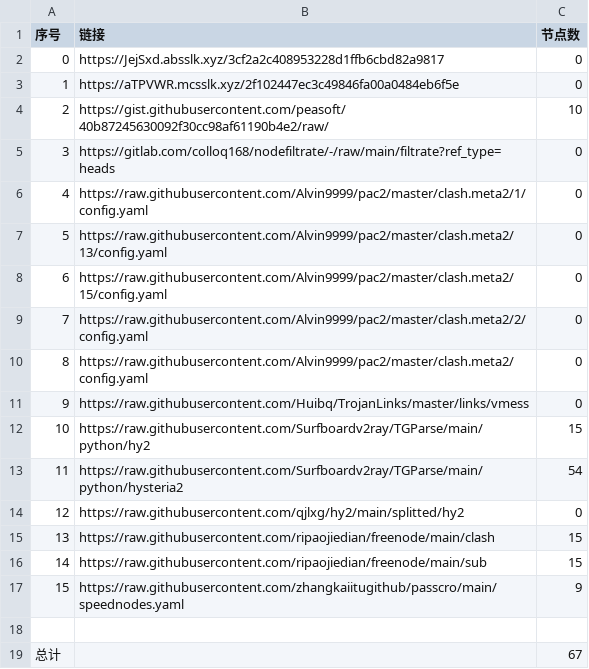
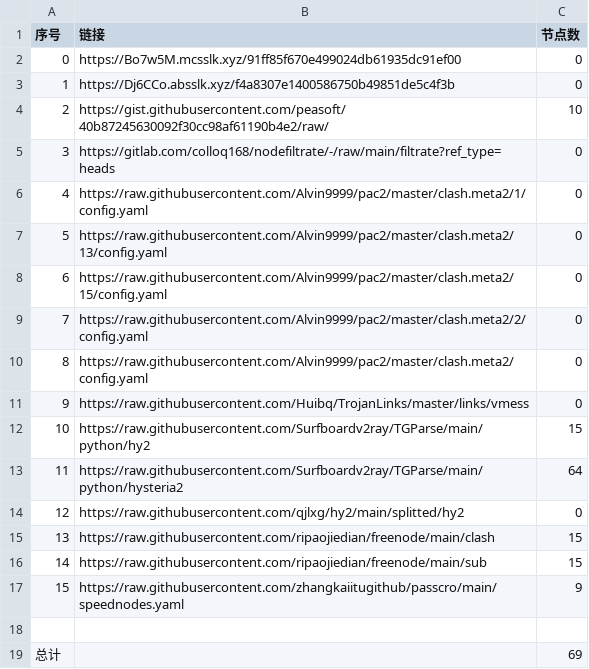
Before and after one commit to 2-civilization/NoMoreWalls, a CSV file: list_result.csv, drawn as a sheet.

```diff
--- a/list_result.csv
+++ b/list_result.csv
@@ -1,4 +1,4 @@
 序号,链接,节点数
-0,https://JejSxd.absslk.xyz/3cf2a2c408953228d1ffb6cbd82a9817,0
-1,https://aTPVWR.mcsslk.xyz/2f102447ec3c49846fa00a0484eb6f5e,0
+0,https://Bo7w5M.mcsslk.xyz/91ff85f670e499024db61935dc91ef00,0
+1,https://Dj6CCo.absslk.xyz/f4a8307e1400586750b49851de5c4f3b,0
 2,https://gist.githubusercontent.com/peasoft/40b87245630092f30cc98af61190b4e2/raw/,10
@@ -12,3 +12,3 @@
 10,https://raw.githubusercontent.com/Surfboardv2ray/TGParse/main/python/hy2,15
-11,https://raw.githubusercontent.com/Surfboardv2ray/TGParse/main/python/hysteria2,54
+11,https://raw.githubusercontent.com/Surfboardv2ray/TGParse/main/python/hysteria2,64
 12,https://raw.githubusercontent.com/qjlxg/hy2/main/splitted/hy2,0
@@ -18,2 +18,2 @@
 
-总计,,67
+总计,,69
```
Also changed, not shown: 6 other files.
